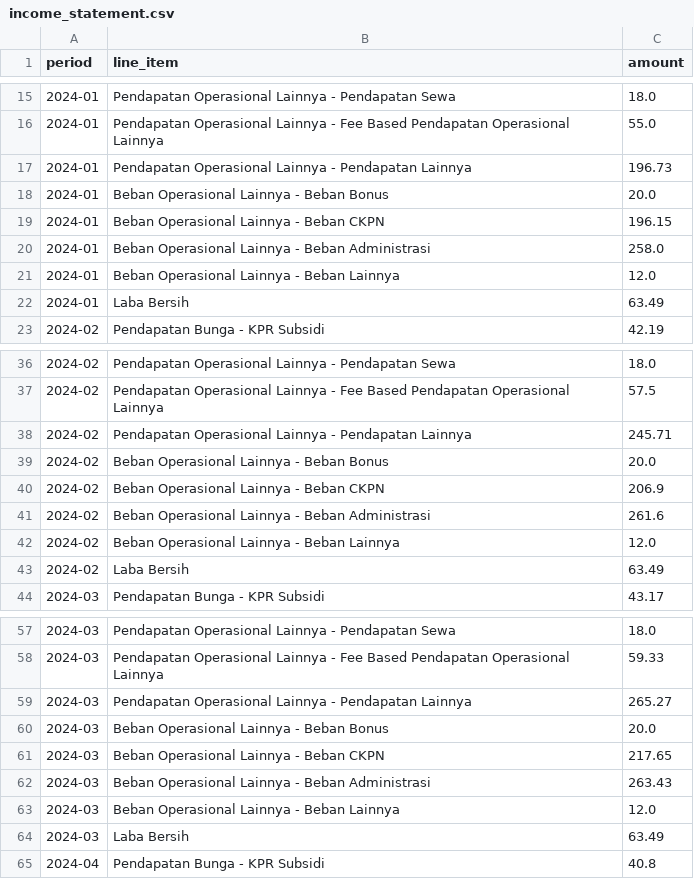
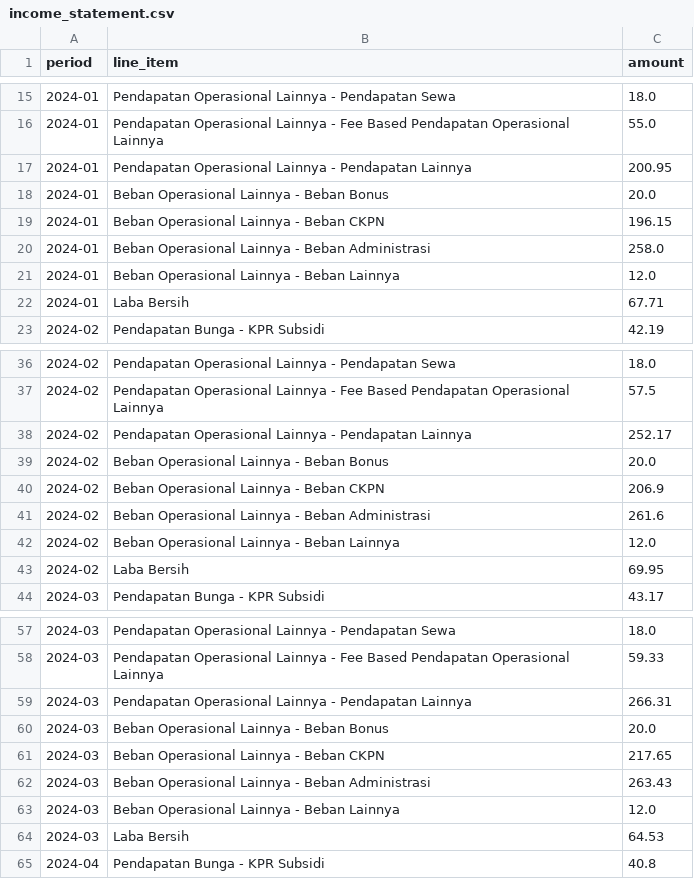
Before and after one commit to dhe89/finai, a CSV file: data/income_statement.csv, drawn as a sheet; only a part is shown, gaps mark what is left out; the diff covers the shown part only.

```diff
--- a/data/income_statement.csv
+++ b/data/income_statement.csv
@@ -16,3 +16,3 @@ period,line_item,amount
 2024-01,Pendapatan Operasional Lainnya - Fee Based Pendapatan Operasional Lainnya,55.0
-2024-01,Pendapatan Operasional Lainnya - Pendapatan Lainnya,196.73
+2024-01,Pendapatan Operasional Lainnya - Pendapatan Lainnya,200.95
 2024-01,Beban Operasional Lainnya - Beban Bonus,20.0
@@ -21,3 +21,3 @@ period,line_item,amount
 2024-01,Beban Operasional Lainnya - Beban Lainnya,12.0
-2024-01,Laba Bersih,63.49
+2024-01,Laba Bersih,67.71
 2024-02,Pendapatan Bunga - KPR Subsidi,42.19
@@ -37,3 +37,3 @@ period,line_item,amount
 2024-02,Pendapatan Operasional Lainnya - Fee Based Pendapatan Operasional Lainnya,57.5
-2024-02,Pendapatan Operasional Lainnya - Pendapatan Lainnya,245.71
+2024-02,Pendapatan Operasional Lainnya - Pendapatan Lainnya,252.17
 2024-02,Beban Operasional Lainnya - Beban Bonus,20.0
@@ -42,3 +42,3 @@ period,line_item,amount
 2024-02,Beban Operasional Lainnya - Beban Lainnya,12.0
-2024-02,Laba Bersih,63.49
+2024-02,Laba Bersih,69.95
 2024-03,Pendapatan Bunga - KPR Subsidi,43.17
@@ -58,3 +58,3 @@ period,line_item,amount
 2024-03,Pendapatan Operasional Lainnya - Fee Based Pendapatan Operasional Lainnya,59.33
-2024-03,Pendapatan Operasional Lainnya - Pendapatan Lainnya,265.27
+2024-03,Pendapatan Operasional Lainnya - Pendapatan Lainnya,266.31
 2024-03,Beban Operasional Lainnya - Beban Bonus,20.0
@@ -63,3 +63,3 @@ period,line_item,amount
 2024-03,Beban Operasional Lainnya - Beban Lainnya,12.0
-2024-03,Laba Bersih,63.49
+2024-03,Laba Bersih,64.53
 2024-04,Pendapatan Bunga - KPR Subsidi,40.8
```
Also changed, not shown: 60 edited cells elsewhere in this file, data/audit_checks.csv, data/balance_sheet.csv, 1 other file.
